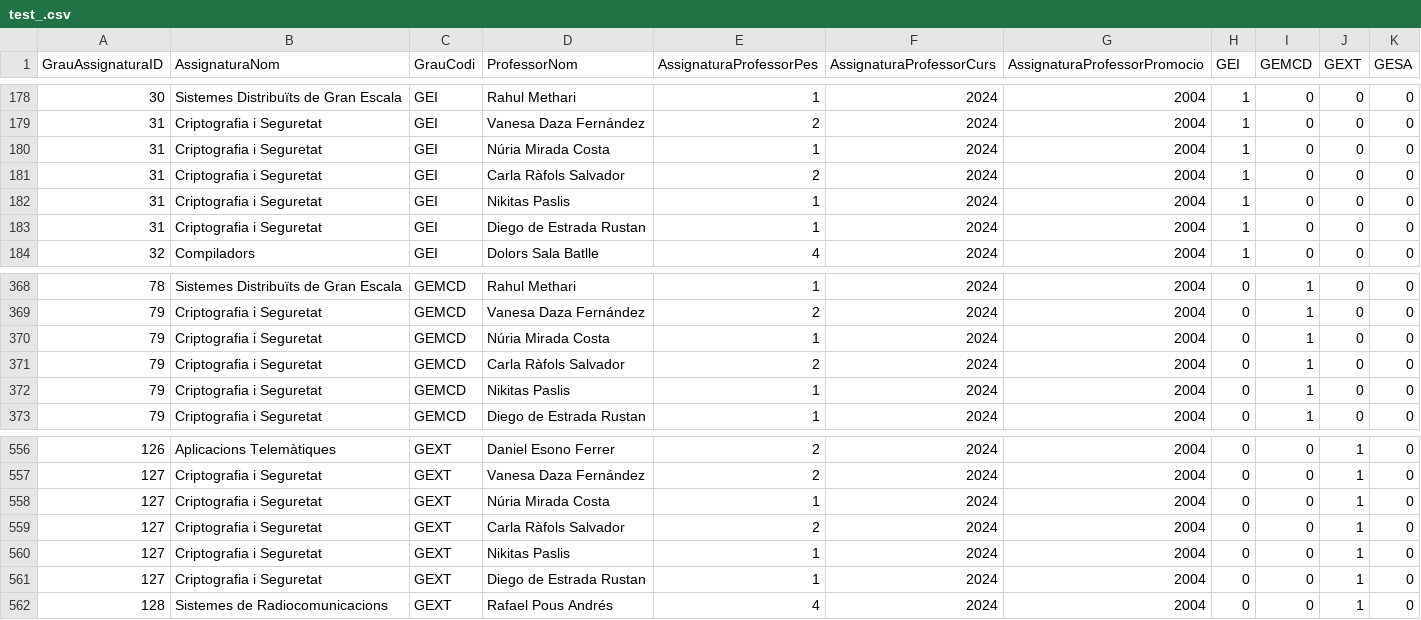
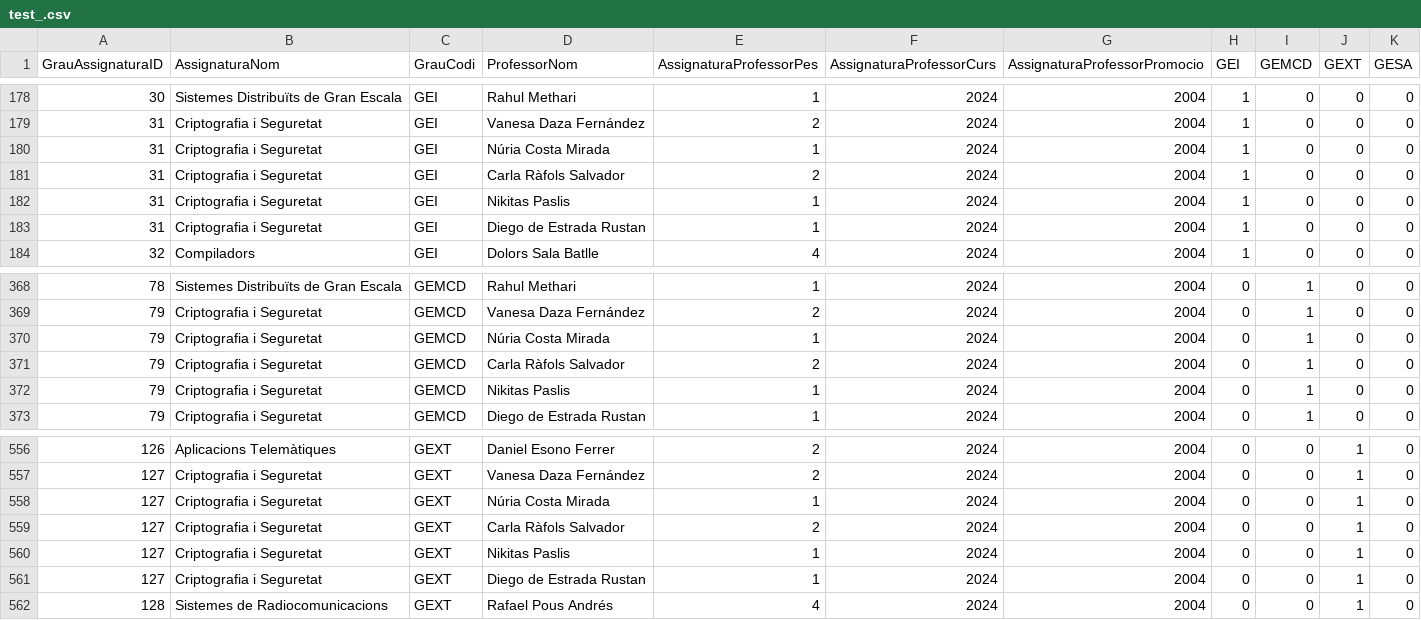
Before and after one commit to u215231/OrlesUPF-2026, a CSV file: data/test_.csv, drawn as a sheet; only a part is shown, gaps mark what is left out.

```diff
--- a/data/test_.csv
+++ b/data/test_.csv
@@ -179,3 +179,3 @@ GrauAssignaturaID,AssignaturaNom,GrauCodi,ProfessorNom,AssignaturaProfessorPes,A
 31,Criptografia i Seguretat,GEI,Vanesa Daza Fernández,2,2024,2004,1,0,0,0
-31,Criptografia i Seguretat,GEI,Núria Mirada Costa,1,2024,2004,1,0,0,0
+31,Criptografia i Seguretat,GEI,Núria Costa Mirada,1,2024,2004,1,0,0,0
 31,Criptografia i Seguretat,GEI,Carla Ràfols Salvador,2,2024,2004,1,0,0,0
@@ -369,3 +369,3 @@ GrauAssignaturaID,AssignaturaNom,GrauCodi,ProfessorNom,AssignaturaProfessorPes,A
 79,Criptografia i Seguretat,GEMCD,Vanesa Daza Fernández,2,2024,2004,0,1,0,0
-79,Criptografia i Seguretat,GEMCD,Núria Mirada Costa,1,2024,2004,0,1,0,0
+79,Criptografia i Seguretat,GEMCD,Núria Costa Mirada,1,2024,2004,0,1,0,0
 79,Criptografia i Seguretat,GEMCD,Carla Ràfols Salvador,2,2024,2004,0,1,0,0
@@ -557,3 +557,3 @@ GrauAssignaturaID,AssignaturaNom,GrauCodi,ProfessorNom,AssignaturaProfessorPes,A
 127,Criptografia i Seguretat,GEXT,Vanesa Daza Fernández,2,2024,2004,0,0,1,0
-127,Criptografia i Seguretat,GEXT,Núria Mirada Costa,1,2024,2004,0,0,1,0
+127,Criptografia i Seguretat,GEXT,Núria Costa Mirada,1,2024,2004,0,0,1,0
 127,Criptografia i Seguretat,GEXT,Carla Ràfols Salvador,2,2024,2004,0,0,1,0
```
Also changed, not shown: data/professors.csv, data/resultats.csv, 40 other files.
